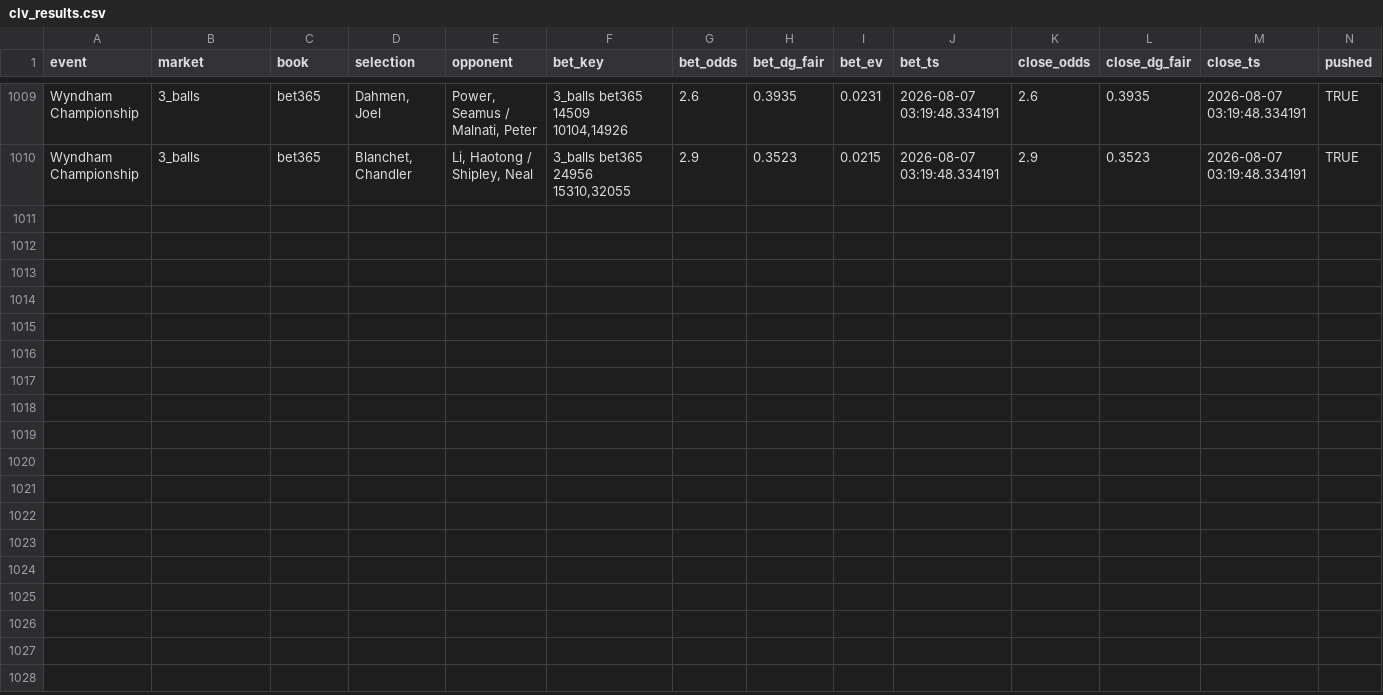
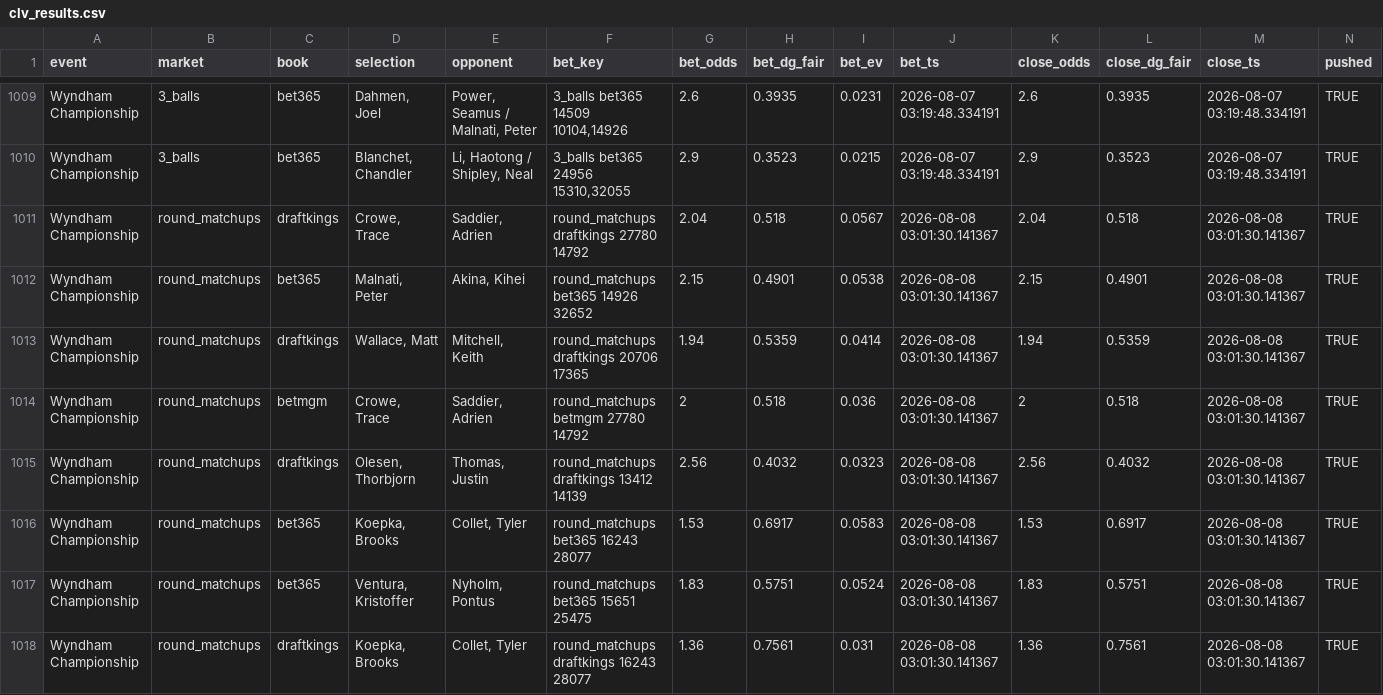
Before and after one commit to lucas-diehl/evbetting, a CSV file: golf_picks/clv_results.csv, drawn as a sheet; only a part is shown, gaps mark what is left out; rows hold the shown columns only; the diff names each change by its address in the sheet, - before the commit and + after, or states it on an @@ line.

```diff
--- a/golf_picks/clv_results.csv
+++ b/golf_picks/clv_results.csv
+row 1011: Wyndham Championship | round_matchups | draftkings | Crowe, Trace | Saddier, Adrien | round_matchups draftkings 27780 14792 | 2.04 | 0.518 | 0.0567 | 2026-08-08 03:01:30.141367 | 2.04 | 0.518 | 2026-08-08 03:01:30.141367 | TRUE
+row 1012: Wyndham Championship | round_matchups | bet365 | Malnati, Peter | Akina, Kihei | round_matchups bet365 14926 32652 | 2.15 | 0.4901 | 0.0538 | 2026-08-08 03:01:30.141367 | 2.15 | 0.4901 | 2026-08-08 03:01:30.141367 | TRUE
+row 1013: Wyndham Championship | round_matchups | draftkings | Wallace, Matt | Mitchell, Keith | round_matchups draftkings 20706 17365 | 1.94 | 0.5359 | 0.0414 | 2026-08-08 03:01:30.141367 | 1.94 | 0.5359 | 2026-08-08 03:01:30.141367 | TRUE
+row 1014: Wyndham Championship | round_matchups | betmgm | Crowe, Trace | Saddier, Adrien | round_matchups betmgm 27780 14792 | 2 | 0.518 | 0.036 | 2026-08-08 03:01:30.141367 | 2 | 0.518 | 2026-08-08 03:01:30.141367 | TRUE
+row 1015: Wyndham Championship | round_matchups | draftkings | Olesen, Thorbjorn | Thomas, Justin | round_matchups draftkings 13412 14139 | 2.56 | 0.4032 | 0.0323 | 2026-08-08 03:01:30.141367 | 2.56 | 0.4032 | 2026-08-08 03:01:30.141367 | TRUE
+row 1016: Wyndham Championship | round_matchups | bet365 | Koepka, Brooks | Collet, Tyler | round_matchups bet365 16243 28077 | 1.53 | 0.6917 | 0.0583 | 2026-08-08 03:01:30.141367 | 1.53 | 0.6917 | 2026-08-08 03:01:30.141367 | TRUE
+row 1017: Wyndham Championship | round_matchups | bet365 | Ventura, Kristoffer | Nyholm, Pontus | round_matchups bet365 15651 25475 | 1.83 | 0.5751 | 0.0524 | 2026-08-08 03:01:30.141367 | 1.83 | 0.5751 | 2026-08-08 03:01:30.141367 | TRUE
+row 1018: Wyndham Championship | round_matchups | draftkings | Koepka, Brooks | Collet, Tyler | round_matchups draftkings 16243 28077 | 1.36 | 0.7561 | 0.031 | 2026-08-08 03:01:30.141367 | 1.36 | 0.7561 | 2026-08-08 03:01:30.141367 | TRUE
```
Also changed, not shown: golf_picks/alerts_log.csv, 1 other file.
